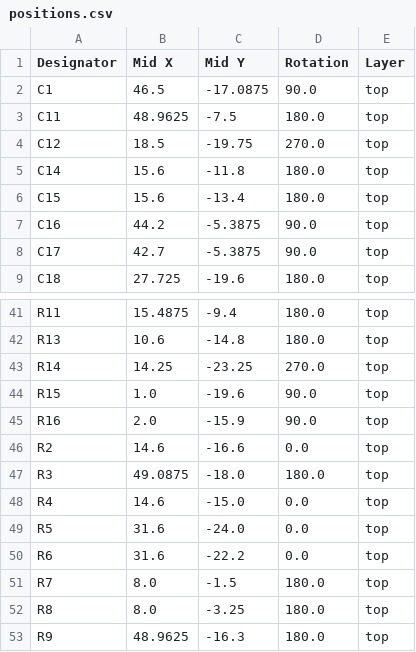
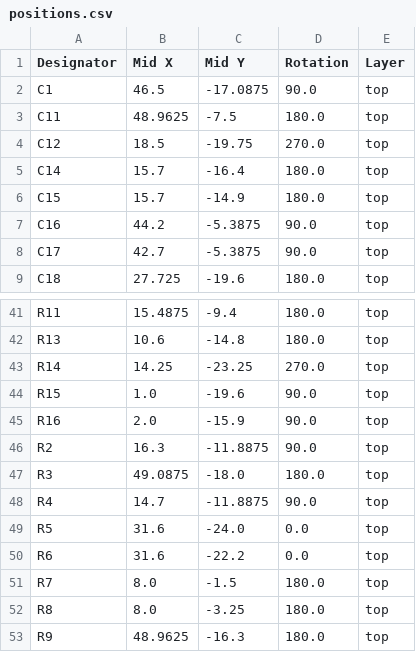
Before and after one commit to Tomas-Kuchta-FPV/PawBuddy, a CSV file: PCB/production/positions.csv, drawn as a sheet; only a part is shown, gaps mark what is left out.

```diff
--- a/PCB/production/positions.csv
+++ b/PCB/production/positions.csv
@@ -4,4 +4,4 @@ C11,48.9625,-7.5,180.0,top
 C12,18.5,-19.75,270.0,top
-C14,15.6,-11.8,180.0,top
-C15,15.6,-13.4,180.0,top
+C14,15.7,-16.4,180.0,top
+C15,15.7,-14.9,180.0,top
 C16,44.2,-5.3875,90.0,top
@@ -45,5 +45,5 @@ R15,1.0,-19.6,90.0,top
 R16,2.0,-15.9,90.0,top
-R2,14.6,-16.6,0.0,top
+R2,16.3,-11.8875,90.0,top
 R3,49.0875,-18.0,180.0,top
-R4,14.6,-15.0,0.0,top
+R4,14.7,-11.8875,90.0,top
 R5,31.6,-24.0,0.0,top
```
Also changed, not shown: 10 other files.
